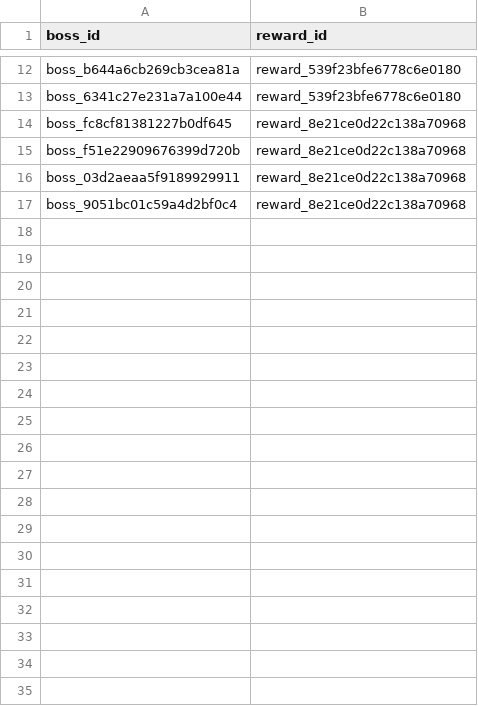
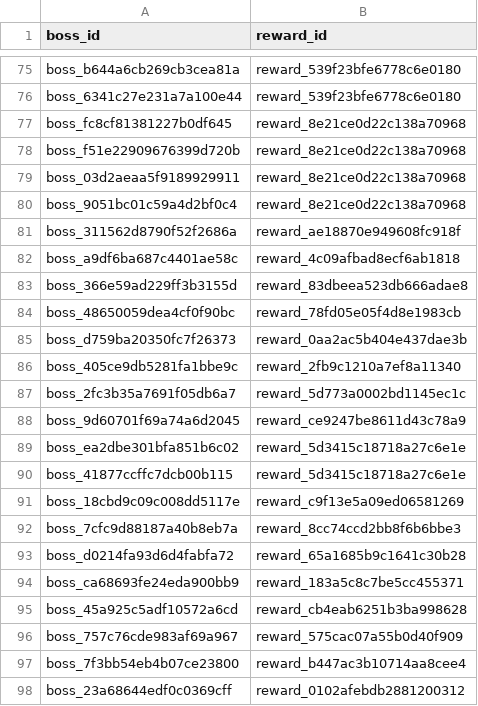
Before and after one commit to SKNETWORKS-FAMILY-AICAMP/SKN27-3rd-1TEAM, a CSV file: database/data/neo4j_import/rel_boss_rewards.csv, drawn as a sheet; only a part is shown, gaps mark what is left out; the diff covers the shown part only.

```diff
--- a/database/data/neo4j_import/rel_boss_rewards.csv
+++ b/database/data/neo4j_import/rel_boss_rewards.csv
@@ -17 +80,19 @@ boss_03d2aeaa5f9189929911,reward_8e21ce0d22c138a70968
 boss_9051bc01c59a4d2bf0c4,reward_8e21ce0d22c138a70968
+boss_311562d8790f52f2686a,reward_ae18870e949608fc918f
+boss_a9df6ba687c4401ae58c,reward_4c09afbad8ecf6ab1818
+boss_366e59ad229ff3b3155d,reward_83dbeea523db666adae8
+boss_48650059dea4cf0f90bc,reward_78fd05e05f4d8e1983cb
+boss_d759ba20350fc7f26373,reward_0aa2ac5b404e437dae3b
+boss_405ce9db5281fa1bbe9c,reward_2fb9c1210a7ef8a11340
+boss_2fc3b35a7691f05db6a7,reward_5d773a0002bd1145ec1c
+boss_9d60701f69a74a6d2045,reward_ce9247be8611d43c78a9
+boss_ea2dbe301bfa851b6c02,reward_5d3415c18718a27c6e1e
+boss_41877ccffc7dcb00b115,reward_5d3415c18718a27c6e1e
+boss_18cbd9c09c008dd5117e,reward_c9f13e5a09ed06581269
+boss_7cfc9d88187a40b8eb7a,reward_8cc74ccd2bb8f6b6bbe3
+boss_d0214fa93d6d4fabfa72,reward_65a1685b9c1641c30b28
+boss_ca68693fe24eda900bb9,reward_183a5c8c7be5cc455371
+boss_45a925c5adf10572a6cd,reward_cb4eab6251b3ba998628
+boss_757c76cde983af69a967,reward_575cac07a55b0d40f909
+boss_7f3bb54eb4b07ce23800,reward_b447ac3b10714aa8cee4
+boss_23a68644edf0c0369cff,reward_0102afebdb2881200312
```
Also changed, not shown: 63 added rows elsewhere in this file, database/data/neo4j_import/manifest.csv, database/data/neo4j_import/rel_boss_requirements.csv, 16 other files.
